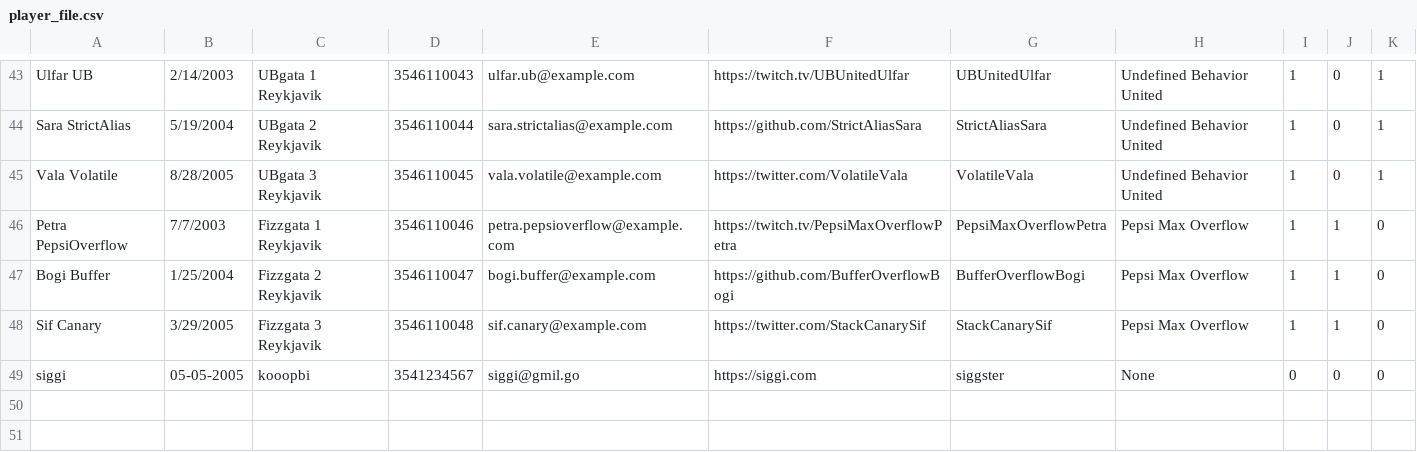
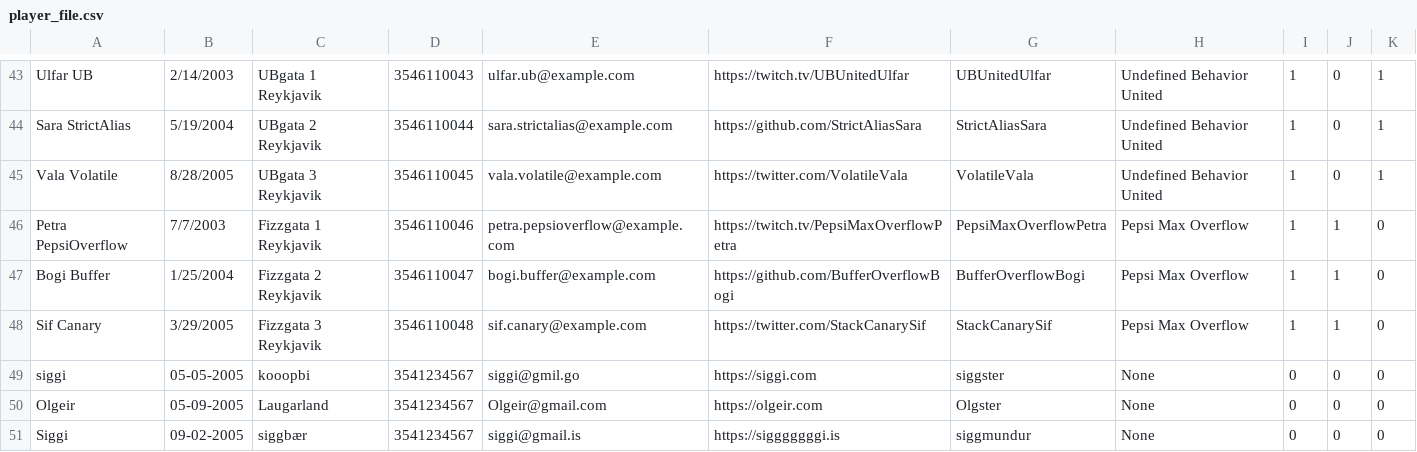
Before and after one commit to ErnirEli/Verklegt_1, a CSV file: Datalayer/csv_files/player_file.csv, drawn as a sheet; only a part is shown, gaps mark what is left out.

```diff
--- a/Datalayer/csv_files/player_file.csv
+++ b/Datalayer/csv_files/player_file.csv
@@ -49 +49,3 @@ Sif Canary,3/29/2005,Fizzgata 3 Reykjavik,3546110048,sif.canary@example.com,http
 siggi,05-05-2005,kooopbi,3541234567,siggi@gmil.go,https://siggi.com,siggster,None,0,0,0
+Olgeir,05-09-2005,Laugarland,3541234567,Olgeir@gmail.com,https://olgeir.com,Olgster,None,0,0,0
+Siggi,09-02-2005,siggbær,3541234567,siggi@gmail.is,https://sigggggggi.is,siggmundur,None,0,0,0
```
Also changed, not shown: Datalayer/csv_files/team_file.csv, 11 other files.
